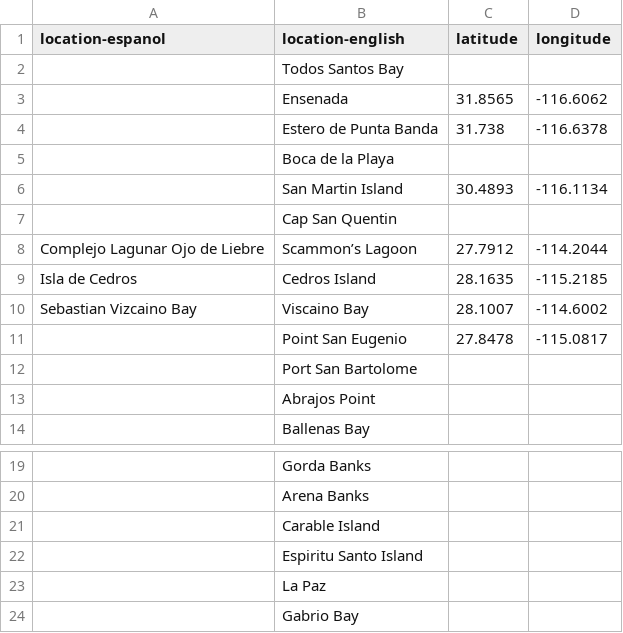
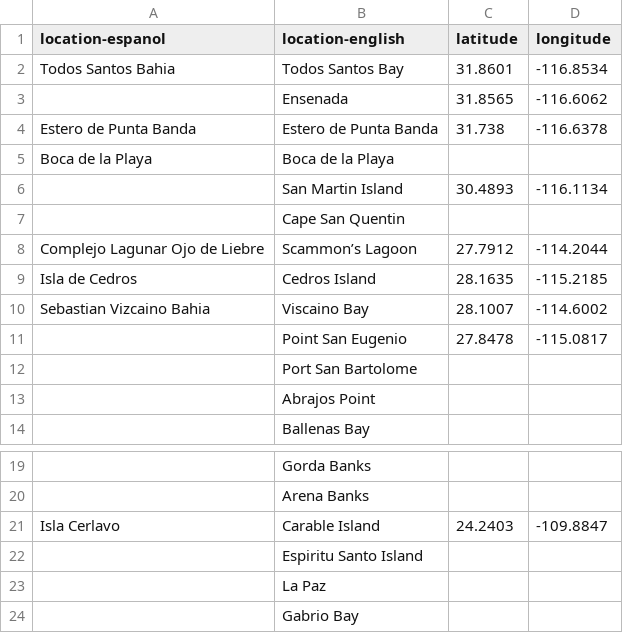
Before and after one commit to sagesteppe/cortez, a CSV file: data-raw/OriginalMapSites.csv, drawn as a sheet; only a part is shown, gaps mark what is left out; the diff covers the shown part only; the diff names each change by its address in the sheet, - before the commit and + after, or states it on an @@ line.

```diff
--- a/data-raw/OriginalMapSites.csv
+++ b/data-raw/OriginalMapSites.csv
-A2 (location-espanol): (empty)
+A2 (location-espanol): Todos Santos Bahia
-C2 (latitude): (empty)
+C2 (latitude): 31.8601
-D2 (longitude): (empty)
+D2 (longitude): -116.8534
-A4 (location-espanol): (empty)
+A4 (location-espanol): Estero de Punta Banda
-A5 (location-espanol): (empty)
+A5 (location-espanol): Boca de la Playa
-B7 (location-english): Cap San Quentin
+B7 (location-english): Cape San Quentin
-A10 (location-espanol): Sebastian Vizcaino Bay
+A10 (location-espanol): Sebastian Vizcaino Bahia
-A21 (location-espanol): (empty)
+A21 (location-espanol): Isla Cerlavo
-C21 (latitude): (empty)
+C21 (latitude): 24.2403
-D21 (longitude): (empty)
+D21 (longitude): -109.8847
```
Also changed, not shown: 24 edited cells elsewhere in this file, 3 other files.
